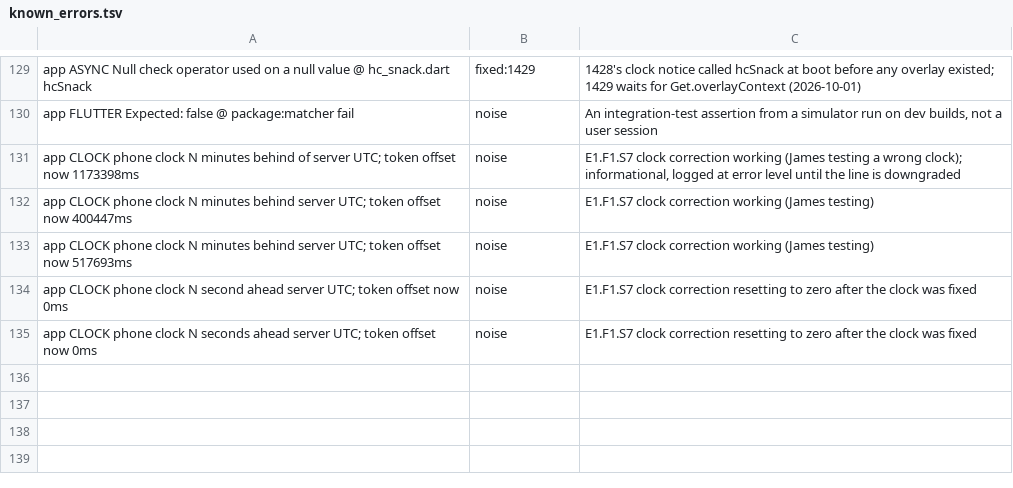
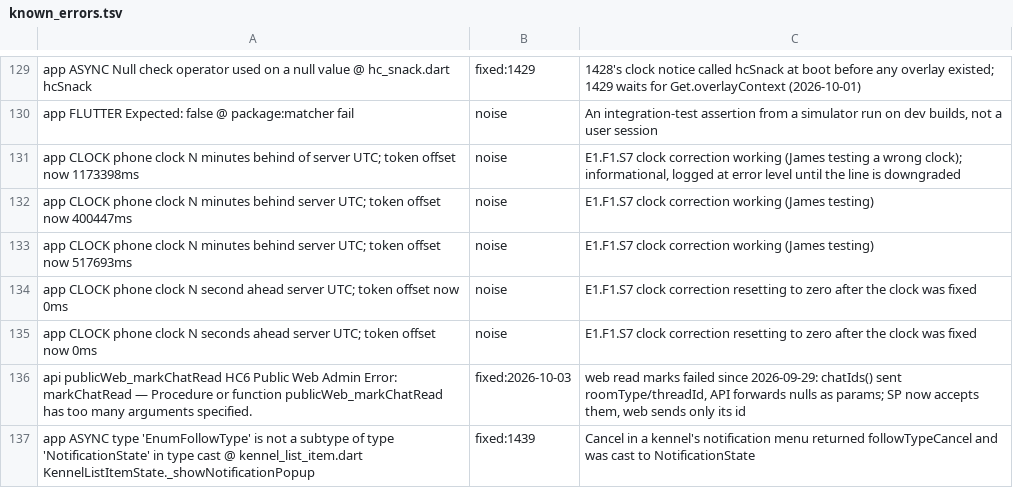
Before and after one commit to James-A-White/HarrierCentral, a TSV file: tools/known_errors.tsv, drawn as a sheet; only a part is shown, gaps mark what is left out.

```diff
--- a/tools/known_errors.tsv
+++ b/tools/known_errors.tsv
@@ -135 +135,3 @@ app CLOCK phone clock N second ahead server UTC; token offset now 0ms	noise	E1.F
 app CLOCK phone clock N seconds ahead server UTC; token offset now 0ms	noise	E1.F1.S7 clock correction resetting to zero after the clock was fixed
+api publicWeb_markChatRead HC6 Public Web Admin Error: markChatRead — Procedure or function publicWeb_markChatRead has too many arguments specified.	fixed:2026-10-03	web read marks failed since 2026-09-29: chatIds() sent roomType/threadId, API forwards nulls as params; SP now accepts them, web sends only its id
+app ASYNC type 'EnumFollowType' is not a subtype of type 'NotificationState' in type cast @ kennel_list_item.dart KennelListItemState._showNotificationPopup	fixed:1439	Cancel in a kennel's notification menu returned followTypeCancel and was cast to NotificationState
```
Also changed, not shown: 4 other files.
